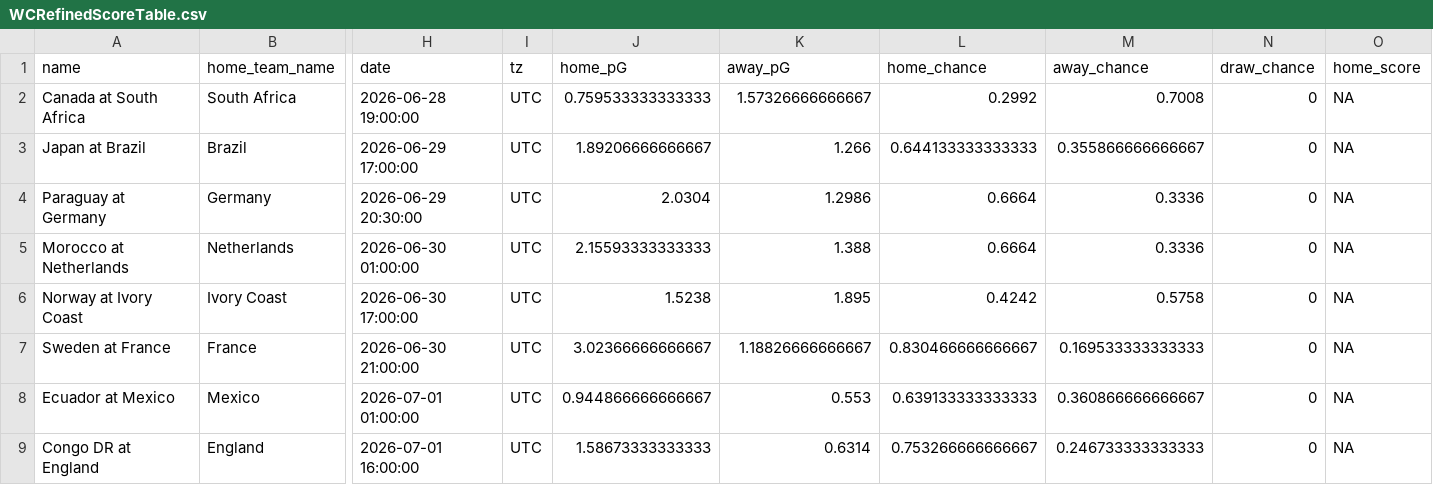
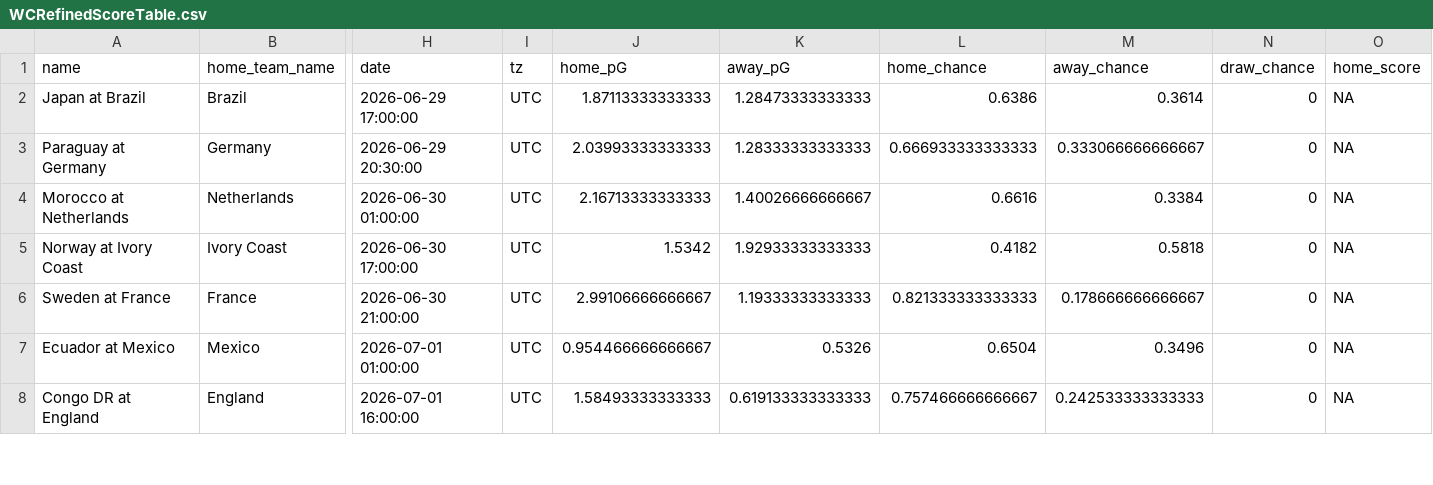
Before and after one commit to zecellomaster/tprdatarepo, a CSV file: 2026 World Cup/WCRefinedScoreTable.csv, drawn as a sheet; only a part is shown, gaps mark what is left out; removed rows and columns are numbered as before the commit, all else as after; rows hold the shown columns only; the diff covers the shown part only; the diff names each change by its address in the sheet, - before the commit and + after, or states it on an @@ line.

```diff
--- a/2026 World Cup/WCRefinedScoreTable.csv
+++ b/2026 World Cup/WCRefinedScoreTable.csv
-row 2: Canada at South Africa | South Africa | 2026-06-28 19:00:00 | UTC | 0.759533333333333 | 1.57326666666667 | 0.2992 | 0.7008 | 0 | NA
-J2 (home_pG): 1.89206666666667
+J2 (home_pG): 1.87113333333333
-K2 (away_pG): 1.266
+K2 (away_pG): 1.28473333333333
-L2 (home_chance): 0.644133333333333
+L2 (home_chance): 0.6386
-M2 (away_chance): 0.355866666666667
+M2 (away_chance): 0.3614
-J3 (home_pG): 2.0304
+J3 (home_pG): 2.03993333333333
-K3 (away_pG): 1.2986
+K3 (away_pG): 1.28333333333333
-L3 (home_chance): 0.6664
+L3 (home_chance): 0.666933333333333
-M3 (away_chance): 0.3336
+M3 (away_chance): 0.333066666666667
-J4 (home_pG): 2.15593333333333
+J4 (home_pG): 2.16713333333333
-K4 (away_pG): 1.388
+K4 (away_pG): 1.40026666666667
-L4 (home_chance): 0.6664
+L4 (home_chance): 0.6616
-M4 (away_chance): 0.3336
+M4 (away_chance): 0.3384
-J5 (home_pG): 1.5238
+J5 (home_pG): 1.5342
-K5 (away_pG): 1.895
+K5 (away_pG): 1.92933333333333
-L5 (home_chance): 0.4242
+L5 (home_chance): 0.4182
-M5 (away_chance): 0.5758
+M5 (away_chance): 0.5818
-J6 (home_pG): 3.02366666666667
+J6 (home_pG): 2.99106666666667
-K6 (away_pG): 1.18826666666667
+K6 (away_pG): 1.19333333333333
-L6 (home_chance): 0.830466666666667
+L6 (home_chance): 0.821333333333333
-M6 (away_chance): 0.169533333333333
+M6 (away_chance): 0.178666666666667
-J7 (home_pG): 0.944866666666667
+J7 (home_pG): 0.954466666666667
-K7 (away_pG): 0.553
+K7 (away_pG): 0.5326
-L7 (home_chance): 0.639133333333333
+L7 (home_chance): 0.6504
-M7 (away_chance): 0.360866666666667
+M7 (away_chance): 0.3496
-J8 (home_pG): 1.58673333333333
+J8 (home_pG): 1.58493333333333
-K8 (away_pG): 0.6314
+K8 (away_pG): 0.619133333333333
-L8 (home_chance): 0.753266666666667
+L8 (home_chance): 0.757466666666667
-M8 (away_chance): 0.246733333333333
+M8 (away_chance): 0.242533333333333
```
Also changed, not shown: 32 edited cells elsewhere in this file, 2026 World Cup/WCStoredScoreTable.csv, 2026 World Cup/WCTournamentOdds.csv, 5 other files.
